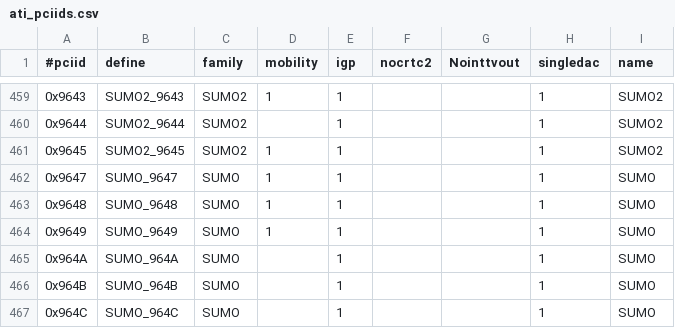
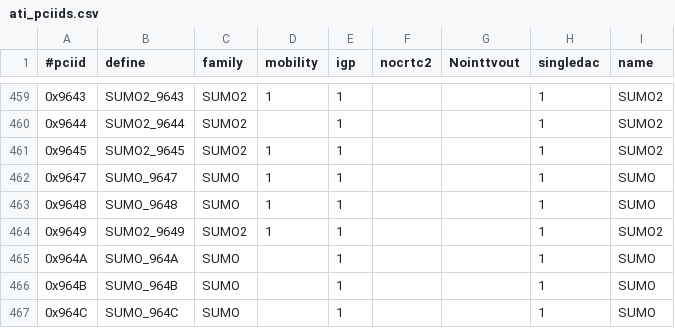
Before and after one commit to hakrtech/openbsd-xenocara0-test, a CSV file: driver/xf86-video-ati/src/pcidb/ati_pciids.csv, drawn as a sheet; only a part is shown, gaps mark what is left out; the diff covers the shown part only.

```diff
--- a/driver/xf86-video-ati/src/pcidb/ati_pciids.csv
+++ b/driver/xf86-video-ati/src/pcidb/ati_pciids.csv
@@ -463,3 +463,3 @@
 "0x9648","SUMO_9648","SUMO",1,1,,,1,"SUMO"
-"0x9649","SUMO_9649","SUMO",1,1,,,1,"SUMO"
+"0x9649","SUMO2_9649","SUMO2",1,1,,,1,"SUMO2"
 "0x964A","SUMO_964A","SUMO",,1,,,1,"SUMO"
```
Also changed, not shown: 33 added rows elsewhere in this file, 26 other files.
